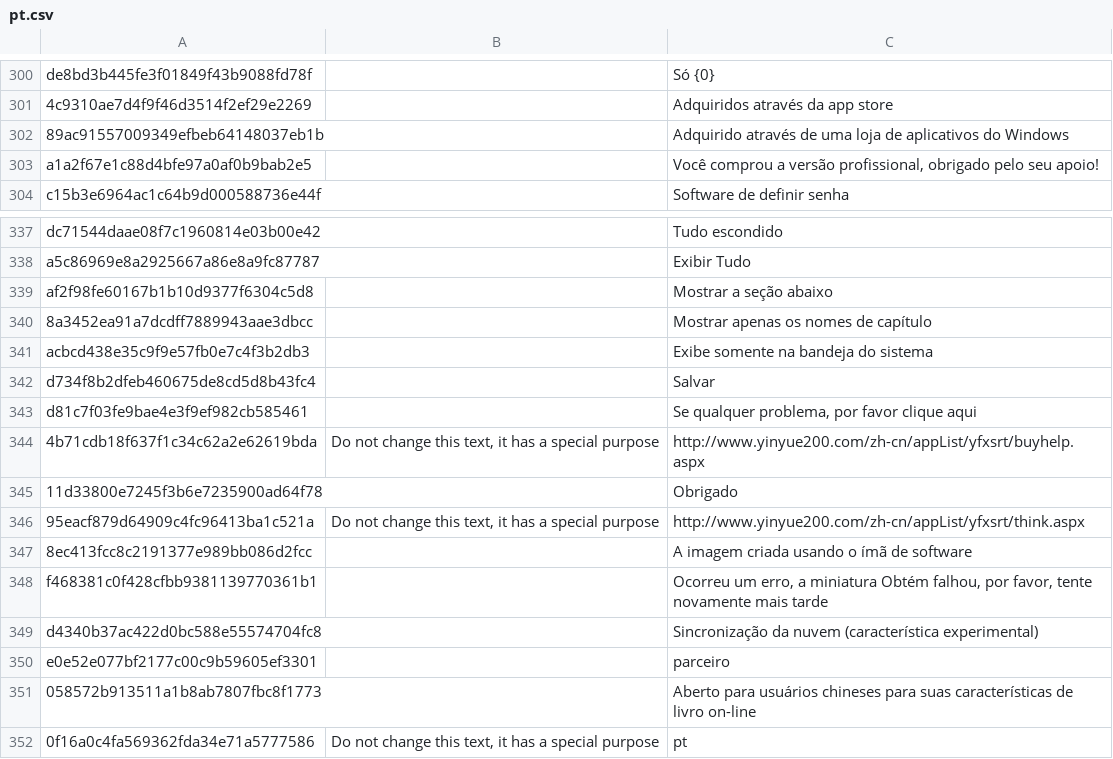
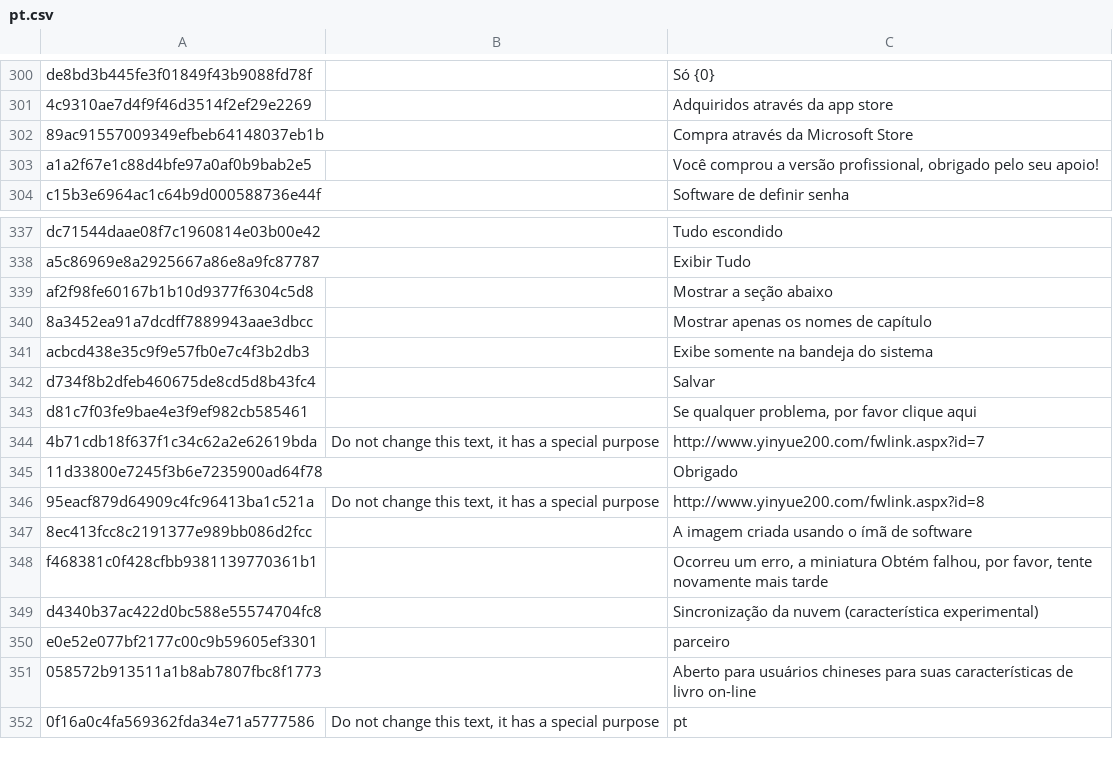
Before and after one commit to yinyue200/FlyReaderTranslation, a CSV file: FlyReaderMultilingualResourcesSolution/WebApplication1/pt.csv, drawn as a sheet; only a part is shown, gaps mark what is left out.

```diff
--- a/FlyReaderMultilingualResourcesSolution/WebApplication1/pt.csv
+++ b/FlyReaderMultilingualResourcesSolution/WebApplication1/pt.csv
@@ -301,3 +301,3 @@ de8bd3b445fe3f01849f43b9088fd78f," ","Só {0}",
 4c9310ae7d4f9f46d3514f2ef29e2269," ","Adquiridos através da app store",
-89ac91557009349efbeb64148037eb1b," ","Adquirido através de uma loja de aplicativos do Windows",
+89ac91557009349efbeb64148037eb1b," ","Compra através da Microsoft Store",
 a1a2f67e1c88d4bfe97a0af0b9bab2e5," ","Você comprou a versão profissional, obrigado pelo seu apoio!",
@@ -343,5 +343,5 @@ d734f8b2dfeb460675de8cd5d8b43fc4," ","Salvar",
 d81c7f03fe9bae4e3f9ef982cb585461," ","Se qualquer problema, por favor clique aqui",
-4b71cdb18f637f1c34c62a2e62619bda,"Do not change this text, it has a special purpose","http://www.yinyue200.com/zh-cn/appList/yfxsrt/buyhelp.aspx",
+4b71cdb18f637f1c34c62a2e62619bda,"Do not change this text, it has a special purpose","http://www.yinyue200.com/fwlink.aspx?id=7",
 11d33800e7245f3b6e7235900ad64f78," ","Obrigado",
-95eacf879d64909c4fc96413ba1c521a,"Do not change this text, it has a special purpose","http://www.yinyue200.com/zh-cn/appList/yfxsrt/think.aspx",
+95eacf879d64909c4fc96413ba1c521a,"Do not change this text, it has a special purpose","http://www.yinyue200.com/fwlink.aspx?id=8",
 8ec413fcc8c2191377e989bb086d2fcc," ","A imagem criada usando o ímã de software",
```
Also changed, not shown: FlyReaderMultilingualResourcesSolution/WebApplication1/hi.csv, FlyReaderMultilingualResourcesSolution/WebApplication1/ko.csv, 21 other files.
